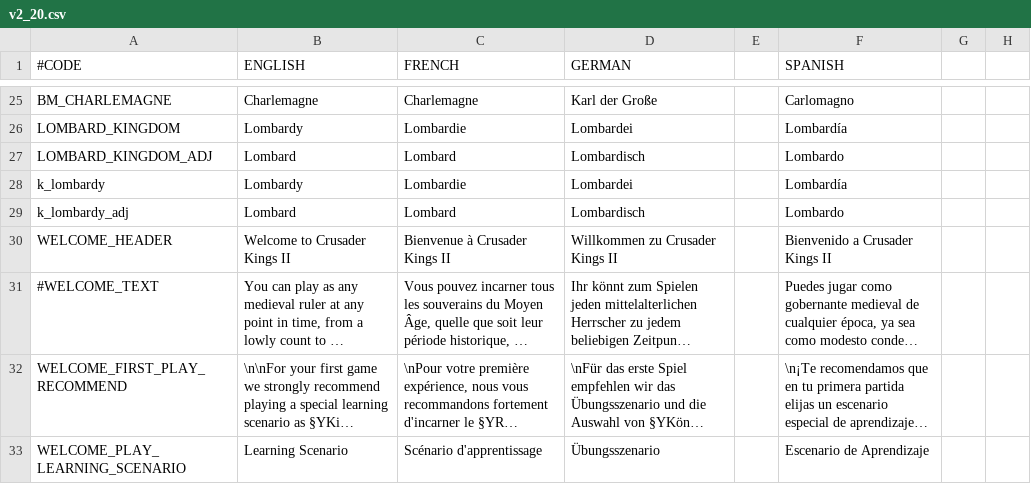
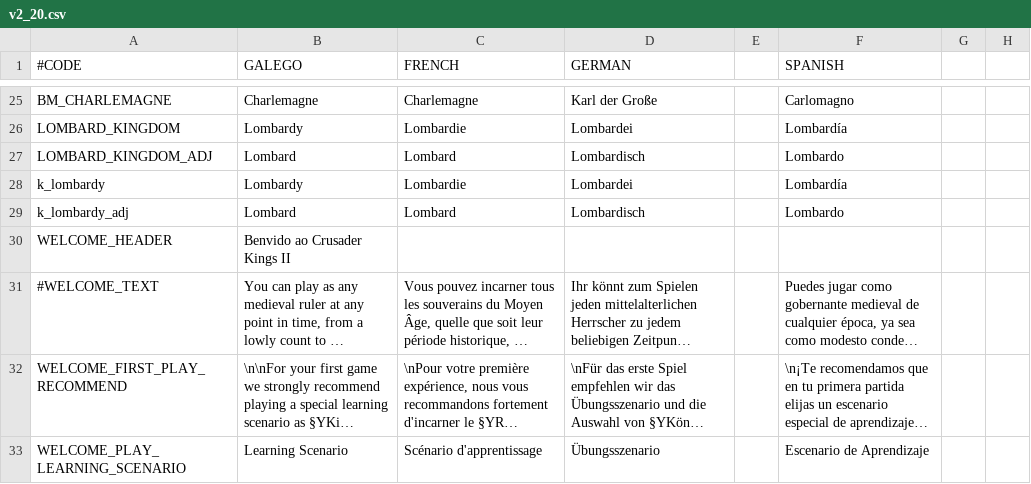
Before and after one commit to coegho/ckii_galego, a CSV file: ckiigalego/localisation/v2_20.csv, drawn as a sheet; only a part is shown, gaps mark what is left out; long unchanged cells end in …; the diff names each change by its address in the sheet, - before the commit and + after, or states it on an @@ line.

```diff
--- a/ckiigalego/localisation/v2_20.csv
+++ b/ckiigalego/localisation/v2_20.csv
-B1: ENGLISH
+B1: GALEGO
-B30 (GALEGO): Welcome to Crusader Kings II
+B30 (GALEGO): Benvido ao Crusader Kings II
-C30 (FRENCH): Bienvenue à Crusader Kings II
+C30 (FRENCH): (empty)
-D30 (GERMAN): Willkommen zu Crusader Kings II
+D30 (GERMAN): (empty)
-F30 (SPANISH): Bienvenido a Crusader Kings II
+F30 (SPANISH): (empty)
```
Also changed, not shown: 1 other file.
